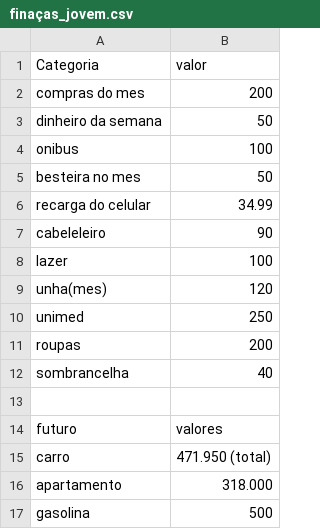
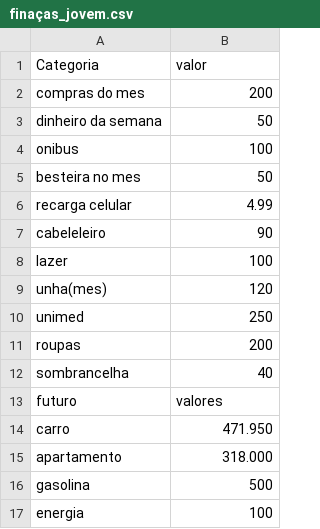
Before and after one commit to MarianaLima00/personal-page, a CSV file: finaças_jovem.csv, drawn as a sheet; only a part is shown; the shorter side is filled out with more unchanged rows; removed rows and columns are numbered as before the commit, all else as after; the diff names each change by its address in the sheet, - before the commit and + after, or states it on an @@ line.

Commit message:
Update finaças_jovem.csv

```diff
--- a/finaças_jovem.csv
+++ b/finaças_jovem.csv
-row 6: recarga do celular | 34.99
+row 6: recarga celular | 4.99
-row 13: (empty)
-B14 (valor): 471.950 (total)
+B14 (valor): 471.950
```
